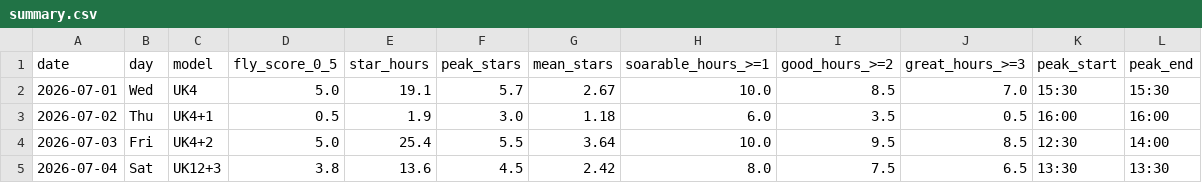
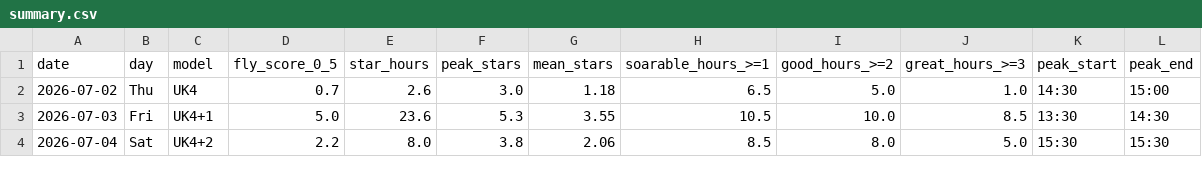
Before and after one commit to kitebuggy/rasp-cambridge, a CSV file: public/charts/summary.csv, drawn as a sheet; only a part is shown; the diff covers the shown part only.

```diff
--- a/public/charts/summary.csv
+++ b/public/charts/summary.csv
@@ -1,5 +1,4 @@
 date,day,model,fly_score_0_5,star_hours,peak_stars,mean_stars,soarable_hours_>=1,good_hours_>=2,great_hours_>=3,peak_start,peak_end
-2026-07-01,Wed,UK4,5.0,19.1,5.7,2.67,10.0,8.5,7.0,15:30,15:30
-2026-07-02,Thu,UK4+1,0.5,1.9,3.0,1.18,6.0,3.5,0.5,16:00,16:00
-2026-07-03,Fri,UK4+2,5.0,25.4,5.5,3.64,10.0,9.5,8.5,12:30,14:00
-2026-07-04,Sat,UK12+3,3.8,13.6,4.5,2.42,8.0,7.5,6.5,13:30,13:30
+2026-07-02,Thu,UK4,0.7,2.6,3.0,1.18,6.5,5.0,1.0,14:30,15:00
+2026-07-03,Fri,UK4+1,5.0,23.6,5.3,3.55,10.5,10.0,8.5,13:30,14:30
+2026-07-04,Sat,UK4+2,2.2,8.0,3.8,2.06,8.5,8.0,5.0,15:30,15:30
```
Also changed, not shown: 1 added row and 30 edited cells elsewhere in this file, public/charts/halfhour.csv.
